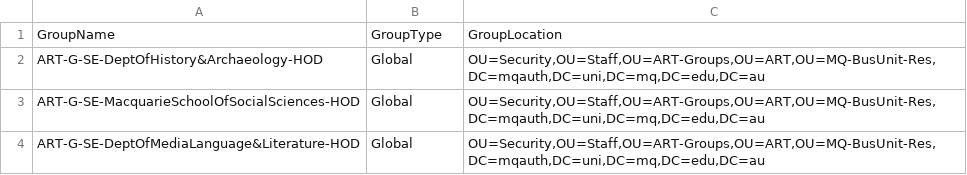
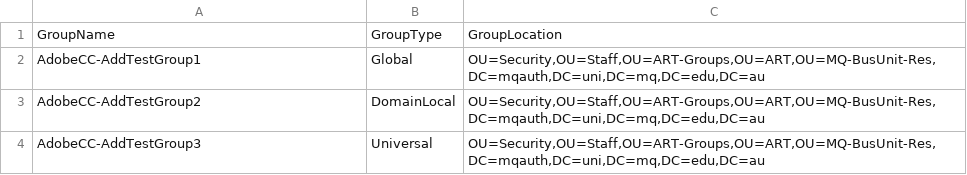
Before and after one commit to shaiprince/adgroupmanager, a CSV file: 1ADGroups.csv, drawn as a sheet.

```diff
--- a/1ADGroups.csv
+++ b/1ADGroups.csv
@@ -1,4 +1,4 @@
 GroupName,GroupType,GroupLocation
-ART-G-SE-DeptOfHistory&Archaeology-HOD,Global,"OU=Security,OU=Staff,OU=ART-Groups,OU=ART,OU=MQ-BusUnit-Res,DC=mqauth,DC=uni,DC=mq,DC=edu,DC=au"
-ART-G-SE-MacquarieSchoolOfSocialSciences-HOD,Global,"OU=Security,OU=Staff,OU=ART-Groups,OU=ART,OU=MQ-BusUnit-Res,DC=mqauth,DC=uni,DC=mq,DC=edu,DC=au"
-ART-G-SE-DeptOfMediaLanguage&Literature-HOD,Global,"OU=Security,OU=Staff,OU=ART-Groups,OU=ART,OU=MQ-BusUnit-Res,DC=mqauth,DC=uni,DC=mq,DC=edu,DC=au"
+AdobeCC-AddTestGroup1,Global,"OU=Security,OU=Staff,OU=ART-Groups,OU=ART,OU=MQ-BusUnit-Res,DC=mqauth,DC=uni,DC=mq,DC=edu,DC=au"
+AdobeCC-AddTestGroup2,DomainLocal,"OU=Security,OU=Staff,OU=ART-Groups,OU=ART,OU=MQ-BusUnit-Res,DC=mqauth,DC=uni,DC=mq,DC=edu,DC=au"
+AdobeCC-AddTestGroup3,Universal,"OU=Security,OU=Staff,OU=ART-Groups,OU=ART,OU=MQ-BusUnit-Res,DC=mqauth,DC=uni,DC=mq,DC=edu,DC=au"
```
Also changed, not shown: 3InsertGlobalGroupToDomainLocalGroups.csv, 5 other files.
